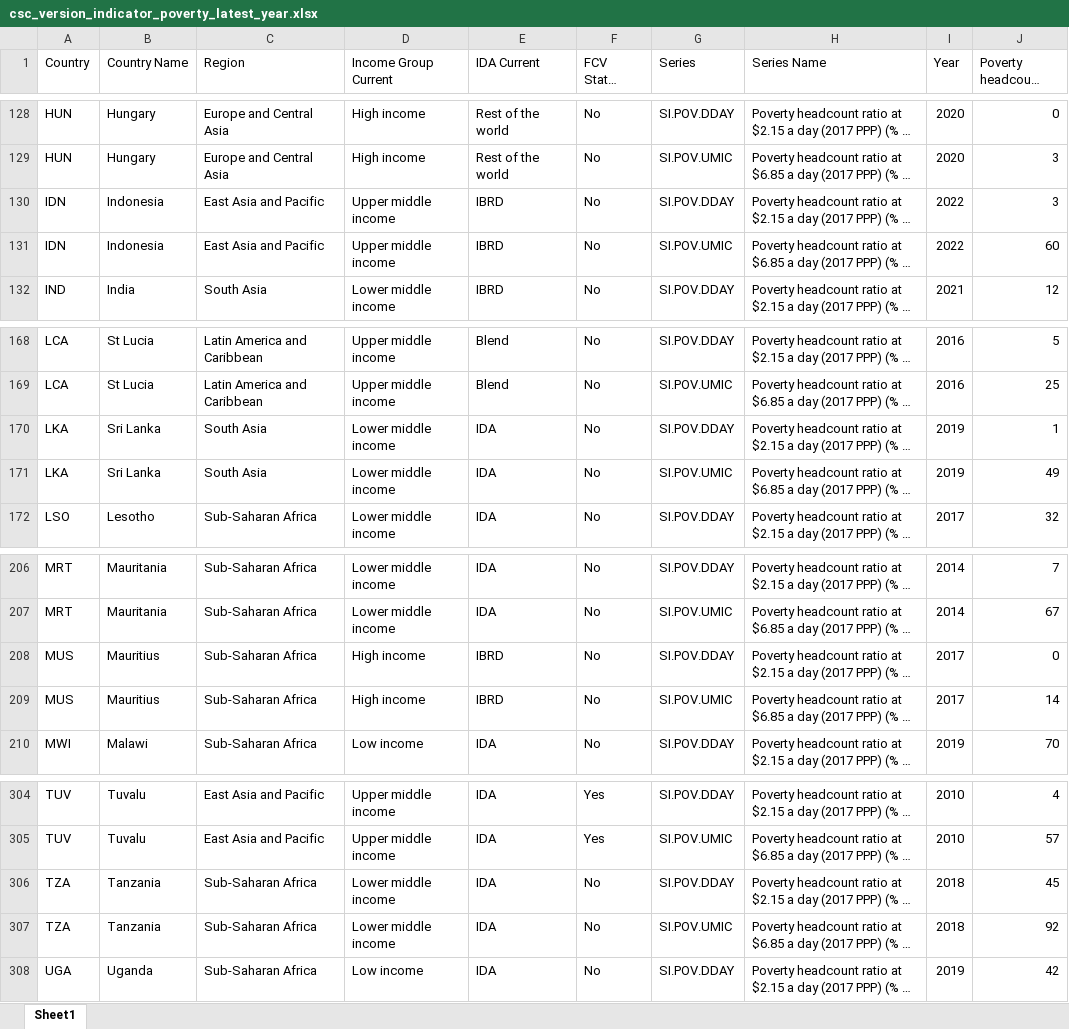
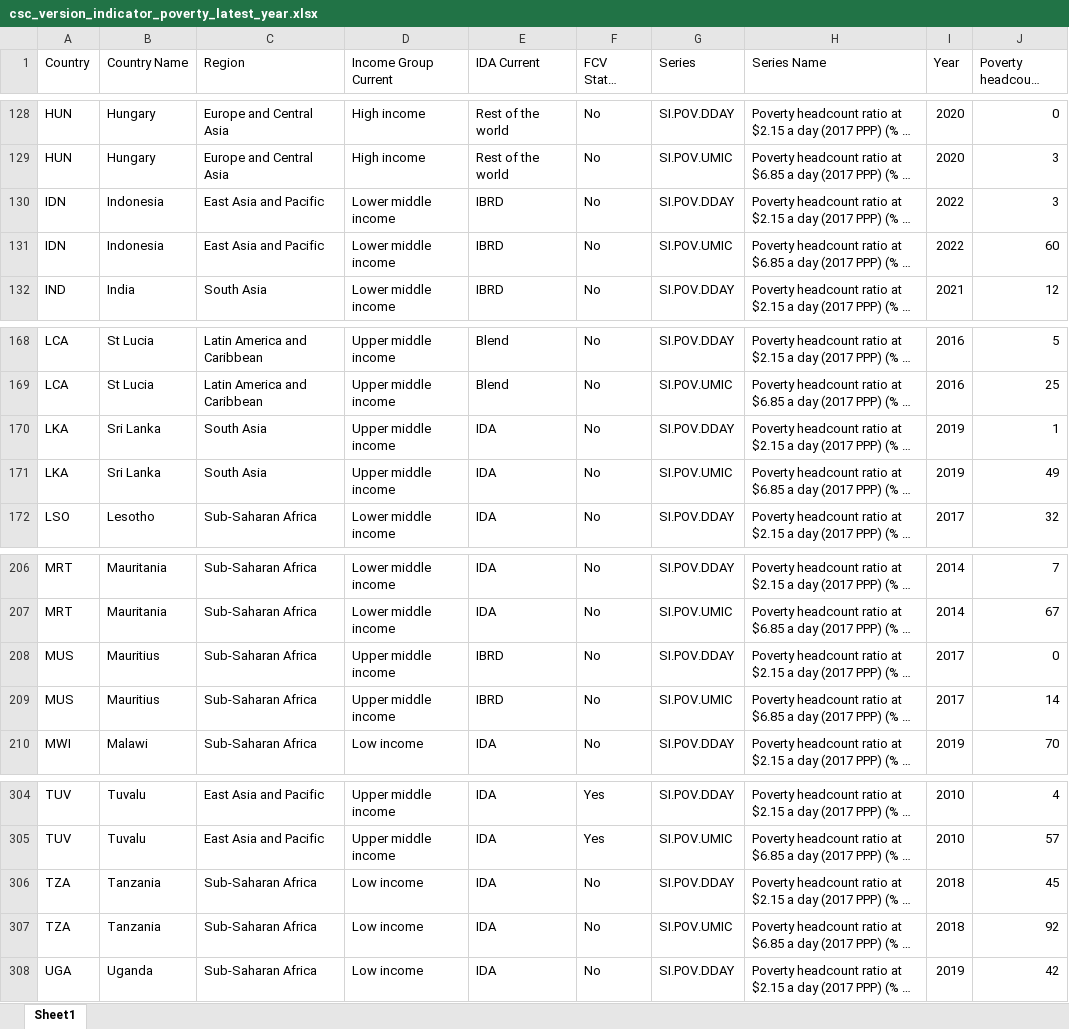
Before and after one commit to GPID-WB/OPCS-data-submission, an Excel workbook: output/csc_version_indicator_poverty_latest_year.xlsx, sheet Sheet1, drawn as a sheet; only a part is shown, gaps mark what is left out; long unchanged cells end in …; values as stored, in another font and other column widths than the file's, no borders; the diff covers the shown part only; the diff names each change by its address in the sheet, - before the commit and + after, or states it on an @@ line.

```diff
--- a/output/csc_version_indicator_poverty_latest_year.xlsx (sheet Sheet1)
+++ b/output/csc_version_indicator_poverty_latest_year.xlsx (sheet Sheet1)
-D130:D131 (Income Group Current): Upper middle income
+D130:D131 (Income Group Current): Lower middle income
-D170:D171 (Income Group Current): Lower middle income
+D170:D171 (Income Group Current): Upper middle income
-D208:D209 (Income Group Current): High income
+D208:D209 (Income Group Current): Upper middle income
-D306:D307 (Income Group Current): Lower middle income
+D306:D307 (Income Group Current): Low income
```
Also changed, not shown: 12 edited cells elsewhere in this sheet, output/csc_version_indicator_poverty_aggregates.xlsx, output/csc_version_indicator_poverty_all_years.xlsx, 1 other file.
